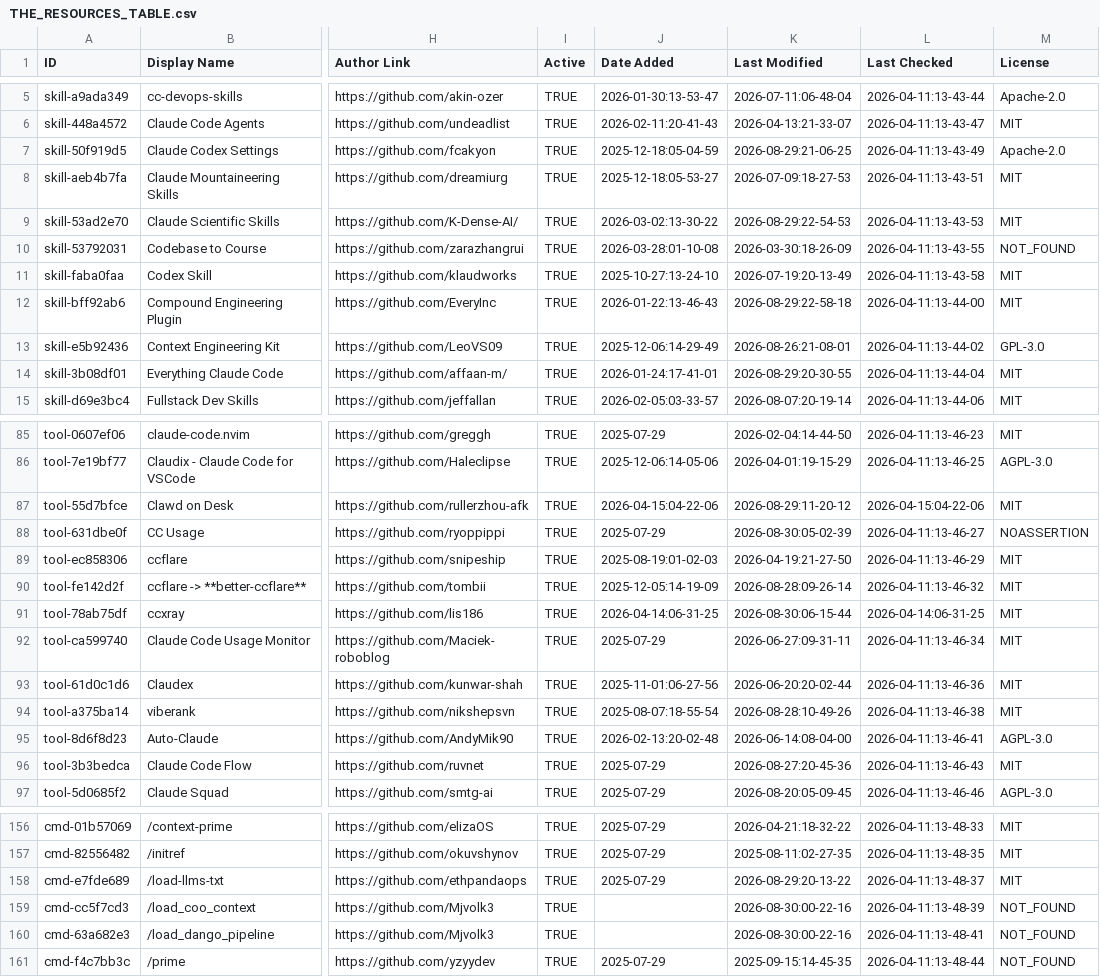
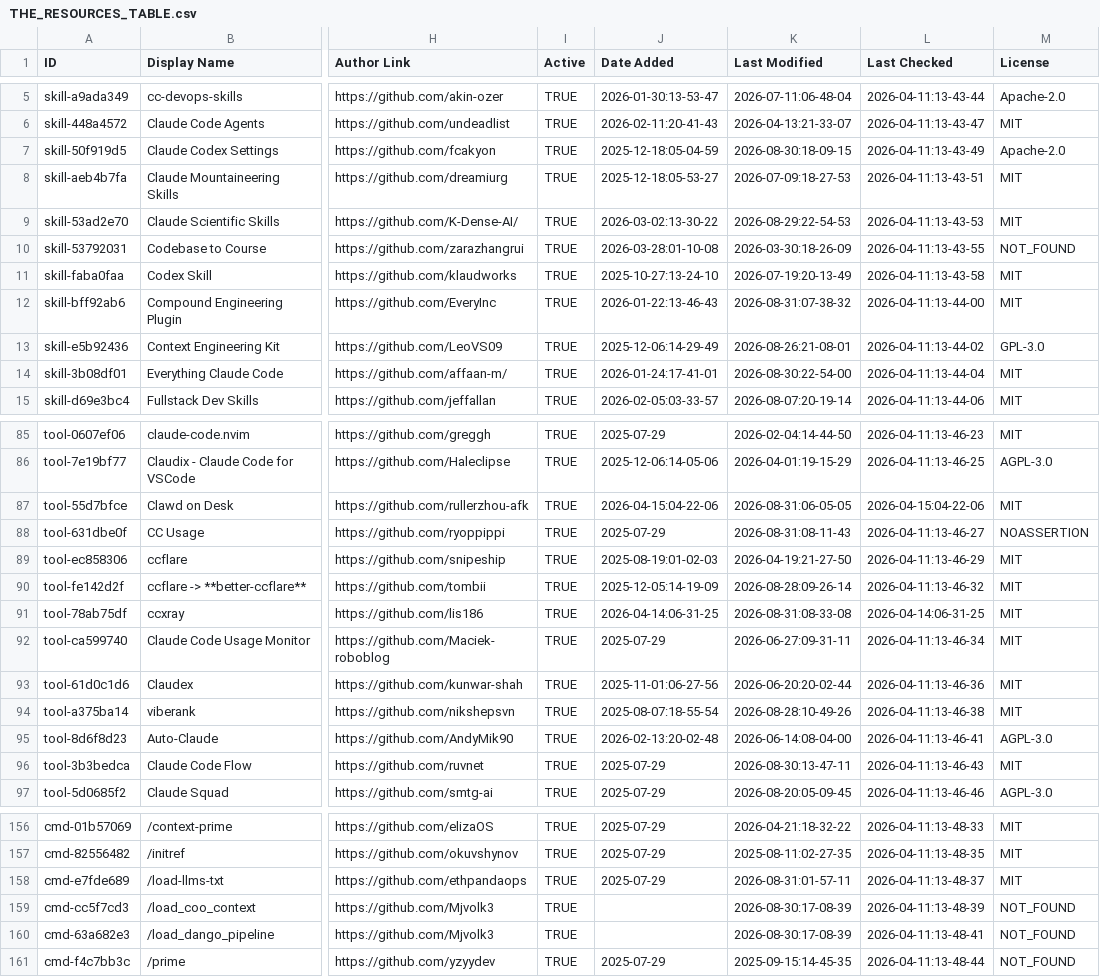
Before and after one commit to CrazyForks/awesome-claude-code, a CSV file: THE_RESOURCES_TABLE.csv, drawn as a sheet; only a part is shown, gaps mark what is left out; the diff covers the shown part only; the diff names each change by its address in the sheet, - before the commit and + after, or states it on an @@ line.

```diff
--- a/THE_RESOURCES_TABLE.csv
+++ b/THE_RESOURCES_TABLE.csv
-K7 (Last Modified): 2026-08-29:21-06-25
+K7 (Last Modified): 2026-08-30:18-09-15
-K12 (Last Modified): 2026-08-29:22-58-18
+K12 (Last Modified): 2026-08-31:07-38-32
-K14 (Last Modified): 2026-08-29:20-30-55
+K14 (Last Modified): 2026-08-30:22-54-00
-K87 (Last Modified): 2026-08-29:11-20-12
+K87 (Last Modified): 2026-08-31:06-05-05
-K88 (Last Modified): 2026-08-30:05-02-39
+K88 (Last Modified): 2026-08-31:08-11-43
-K91 (Last Modified): 2026-08-30:06-15-44
+K91 (Last Modified): 2026-08-31:08-33-08
-K96 (Last Modified): 2026-08-27:20-45-36
+K96 (Last Modified): 2026-08-30:13-47-11
-K158 (Last Modified): 2026-08-29:20-13-22
+K158 (Last Modified): 2026-08-31:01-57-11
-K159:K160 (Last Modified): 2026-08-30:00-22-16
+K159:K160 (Last Modified): 2026-08-30:17-08-39
```
Also changed, not shown: 35 edited cells elsewhere in this file.
